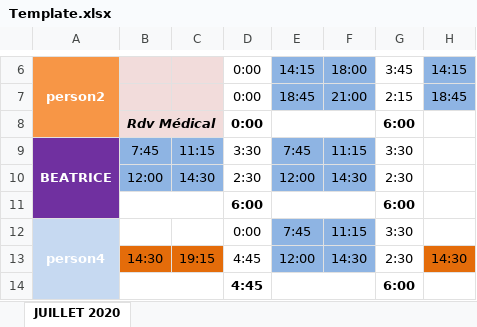
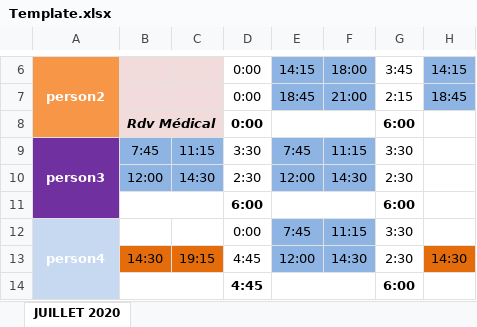
Before and after one commit to NathBuiss/CSV_to_ICS, an Excel workbook: Templates/Template.xlsx, sheet JUILLET 2020, drawn as a sheet; only a part is shown, gaps mark what is left out; values as stored, in another font and other column widths than the file's, no borders; conditional formats not drawn; the diff names each change by its address in the sheet, - before the commit and + after, or states it on an @@ line.

```diff
--- a/Templates/Template.xlsx (sheet JUILLET 2020)
+++ b/Templates/Template.xlsx (sheet JUILLET 2020)
-A9: BEATRICE
+A9: person3
```
Also changed, not shown: 2 other files.
